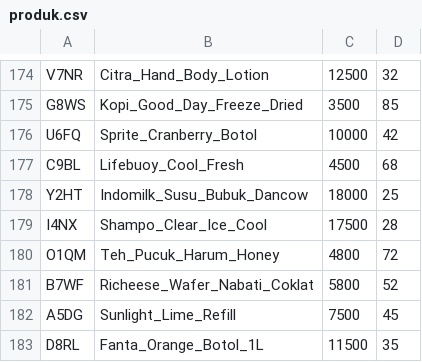
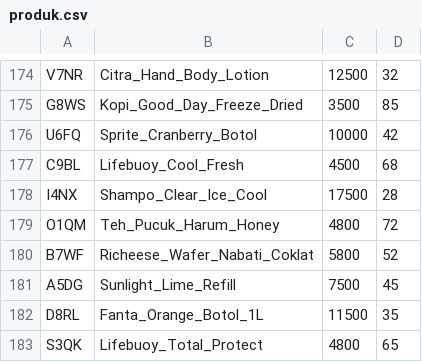
Before and after one commit to indraprhmbd/project-algo-praktikum, a CSV file: produk.csv, drawn as a sheet; only a part is shown, gaps mark what is left out; the shorter side is filled out with more unchanged rows; the diff names each change by its address in the sheet, - before the commit and + after, or states it on an @@ line.

Commit message:
update : 230+ dataset for produk.csv, adding : toLower,toUpper,isNumber,logTransaksiKeFile, input incomplete string for searching and deleting data; fixing bugs : index in dataTransaksi, pointer mislogic, all FILE operations, fix formatting in csv;

```diff
--- a/produk.csv
+++ b/produk.csv
-row 178: Y2HT | Indomilk_Susu_Bubuk_Dancow | 18000 | 25
```
Also changed, not shown: 3 other files.
